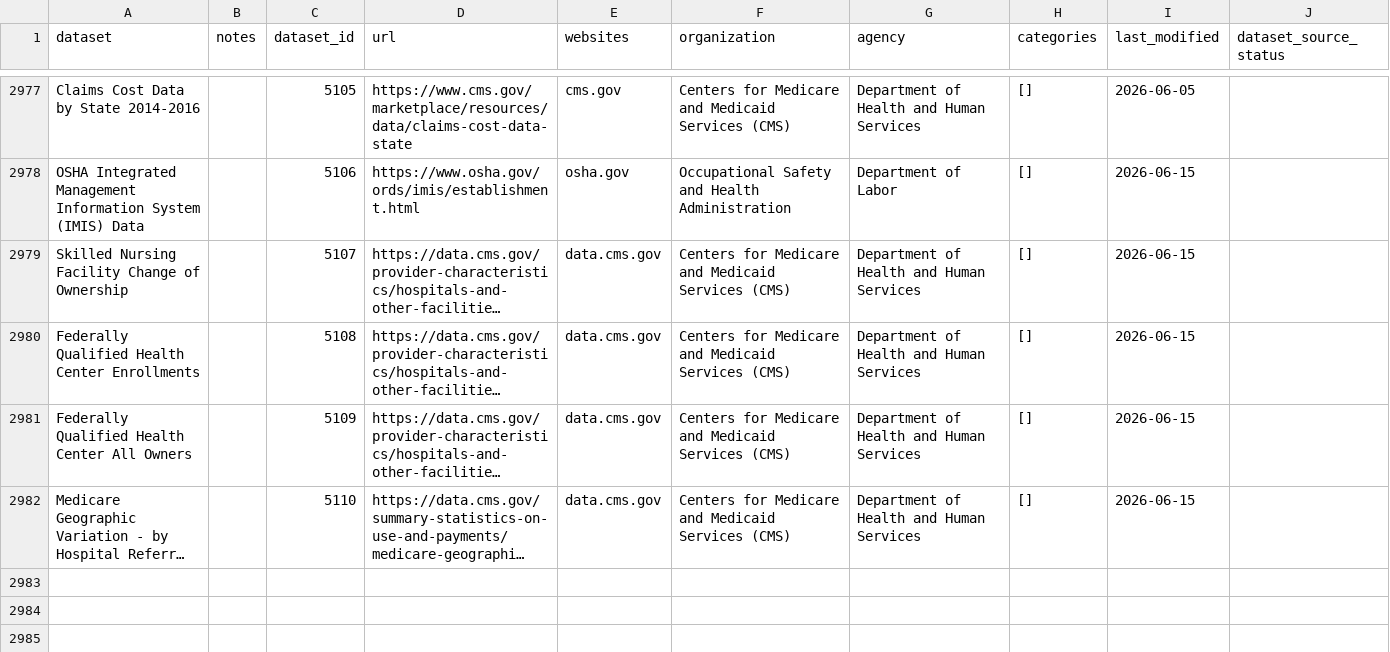
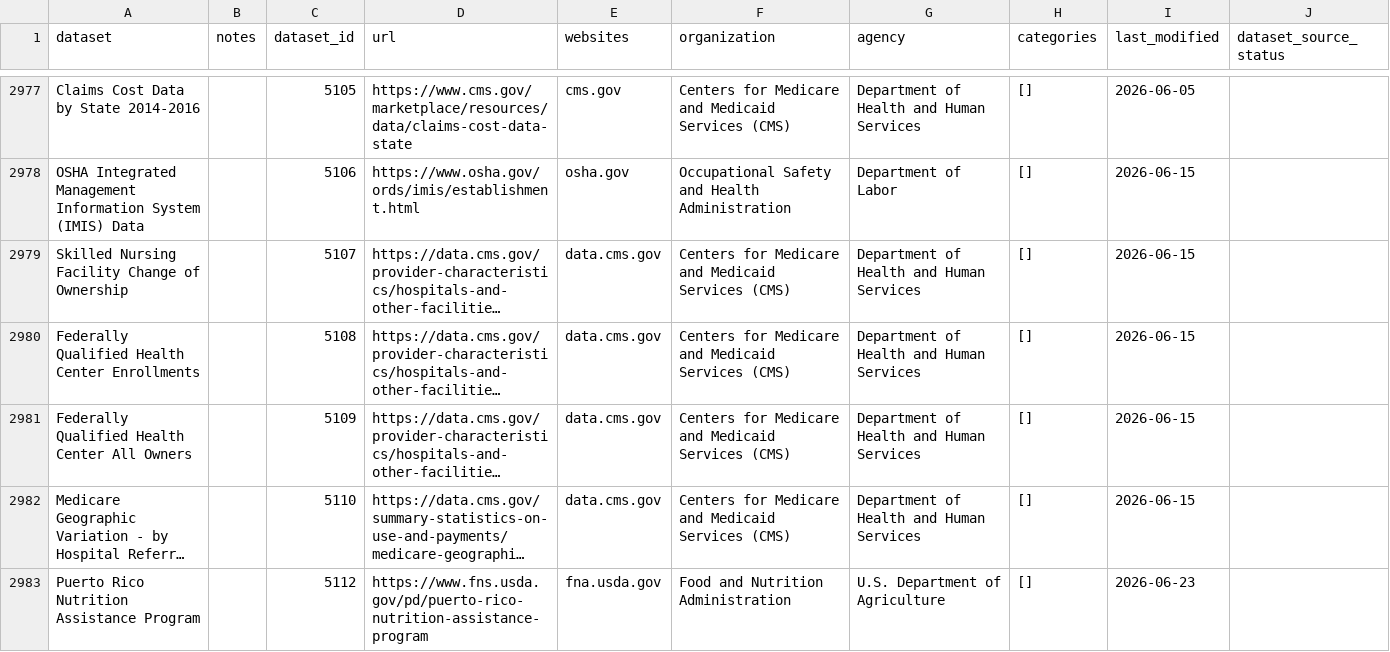
Before and after one commit to datarescueproject/portal, a CSV file: baserow_exports/datarescue_datasets.csv, drawn as a sheet; only a part is shown, gaps mark what is left out; long unchanged cells end in …; the diff names each change by its address in the sheet, - before the commit and + after, or states it on an @@ line.

```diff
--- a/baserow_exports/datarescue_datasets.csv
+++ b/baserow_exports/datarescue_datasets.csv
+row 2983: Puerto Rico Nutrition Assistance Program |  | 5112 | https://www.fns.usda.gov/pd/puerto-rico-nutrition-assistance-program | fna.usda.gov | Food and Nutrition Administration | U.S. Department of Agriculture | [] | 2026-06-23
```
Also changed, not shown: baserow_exports/datarescue_organizations.csv, 1 other file.
